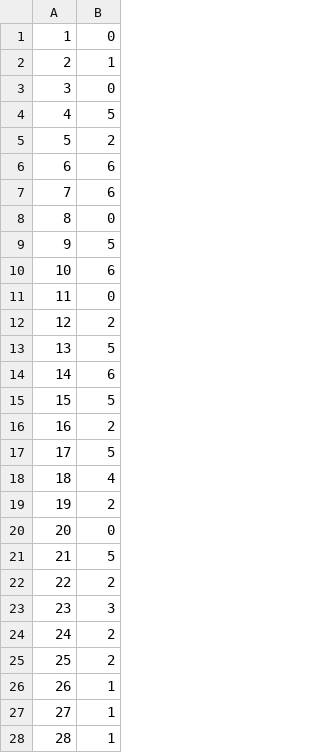
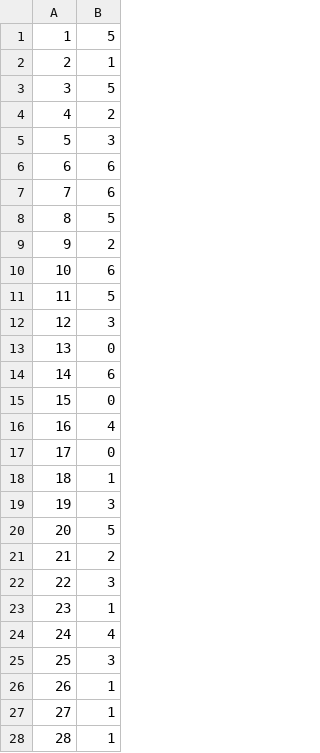
Before and after one commit to kubek22/SNARS, a CSV file: project10/labels/D2-K=7.csv, drawn as a sheet; only a part is shown; the diff covers the shown part only.

```diff
--- a/project10/labels/D2-K=7.csv
+++ b/project10/labels/D2-K=7.csv
@@ -1,26 +1,26 @@
-1,0
+1,5
 2,1
-3,0
-4,5
-5,2
+3,5
+4,2
+5,3
 6,6
 7,6
-8,0
-9,5
+8,5
+9,2
 10,6
-11,0
-12,2
-13,5
+11,5
+12,3
+13,0
 14,6
-15,5
-16,2
-17,5
-18,4
-19,2
-20,0
-21,5
-22,2
-23,3
-24,2
-25,2
+15,0
+16,4
+17,0
+18,1
+19,3
+20,5
+21,2
+22,3
+23,1
+24,4
+25,3
 26,1
```
Also changed, not shown: 28 edited cells elsewhere in this file, project10/labels/D3-K=12.csv, project10/labels/D3-UNC.csv, 4 other files.
